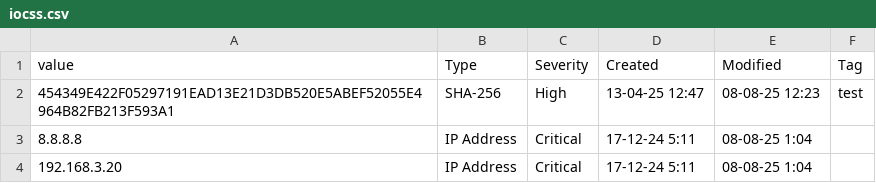
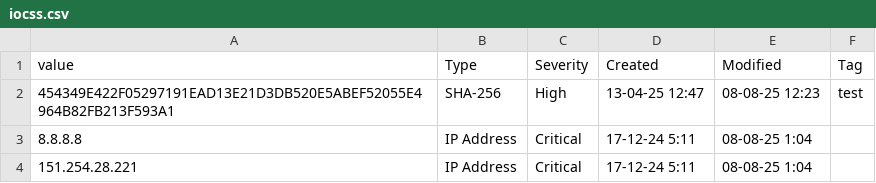
Before and after one commit to Danah970/TestIOCs, a CSV file: iocss.csv, drawn as a sheet.

Commit message:
Update iocss.csv

```diff
--- a/iocss.csv
+++ b/iocss.csv
@@ -3,2 +3,2 @@ value,Type,Severity,Created,Modified,Tag
 8.8.8.8,IP Address,Critical,17-12-24 5:11,08-08-25 1:04,
-192.168.3.20,IP Address,Critical,17-12-24 5:11,08-08-25 1:04,
+151.254.28.221,IP Address,Critical,17-12-24 5:11,08-08-25 1:04,
```
